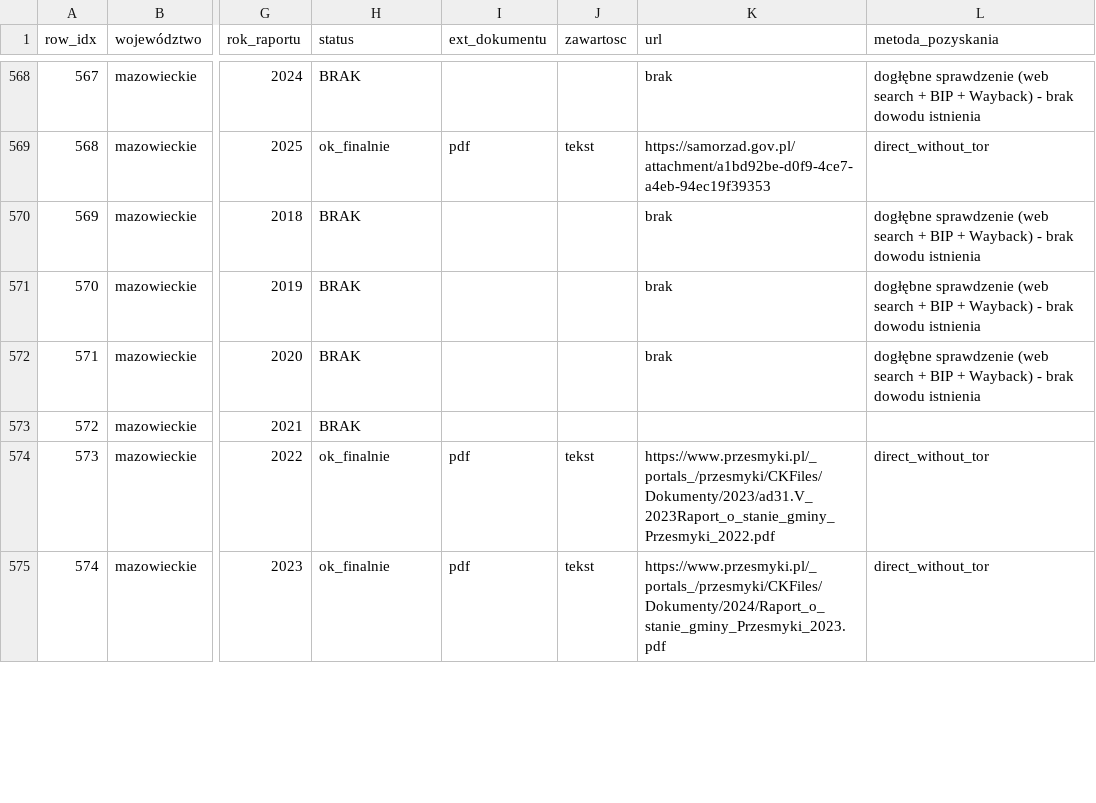
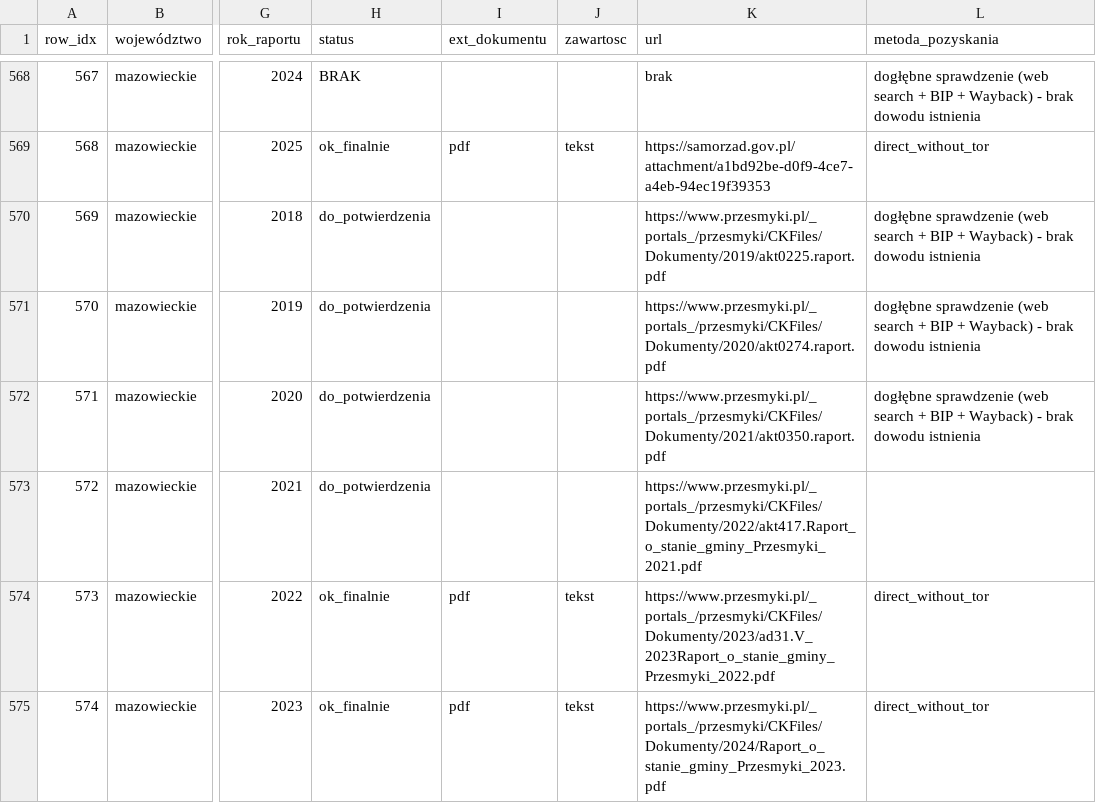
Before and after one commit to r2r2r2o/ejaj_temp, a CSV file: raporty_o_stanie_gminy.csv, drawn as a sheet; only a part is shown, gaps mark what is left out; the diff covers the shown part only; the diff names each change by its address in the sheet, - before the commit and + after, or states it on an @@ line.

```diff
--- a/raporty_o_stanie_gminy.csv
+++ b/raporty_o_stanie_gminy.csv
-H570:H573 (status): BRAK
+H570:H573 (status): do_potwierdzenia
-K570 (url): brak
+K570 (url): https://www.przesmyki.pl/_portals_/przesmyki/CKFiles/Dokumenty/2019/akt0225.raport.pdf
-K571 (url): brak
+K571 (url): https://www.przesmyki.pl/_portals_/przesmyki/CKFiles/Dokumenty/2020/akt0274.raport.pdf
-K572 (url): brak
+K572 (url): https://www.przesmyki.pl/_portals_/przesmyki/CKFiles/Dokumenty/2021/akt0350.raport.pdf
-K573 (url): (empty)
+K573 (url): https://www.przesmyki.pl/_portals_/przesmyki/CKFiles/Dokumenty/2022/akt417.Raport_o_stanie_gminy_Przesmyki_2021.pdf
```
Also changed, not shown: 147 edited cells elsewhere in this file.
